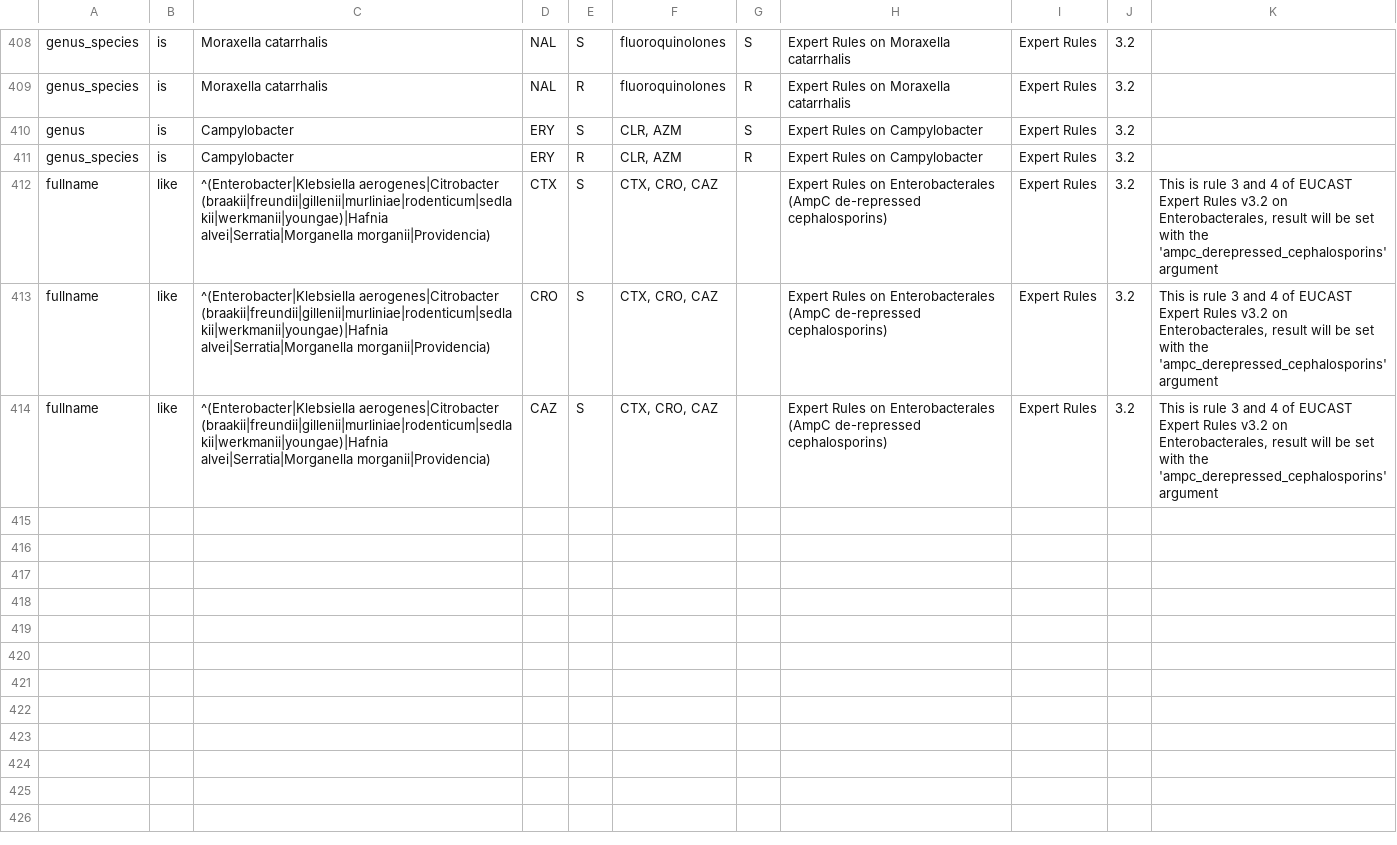
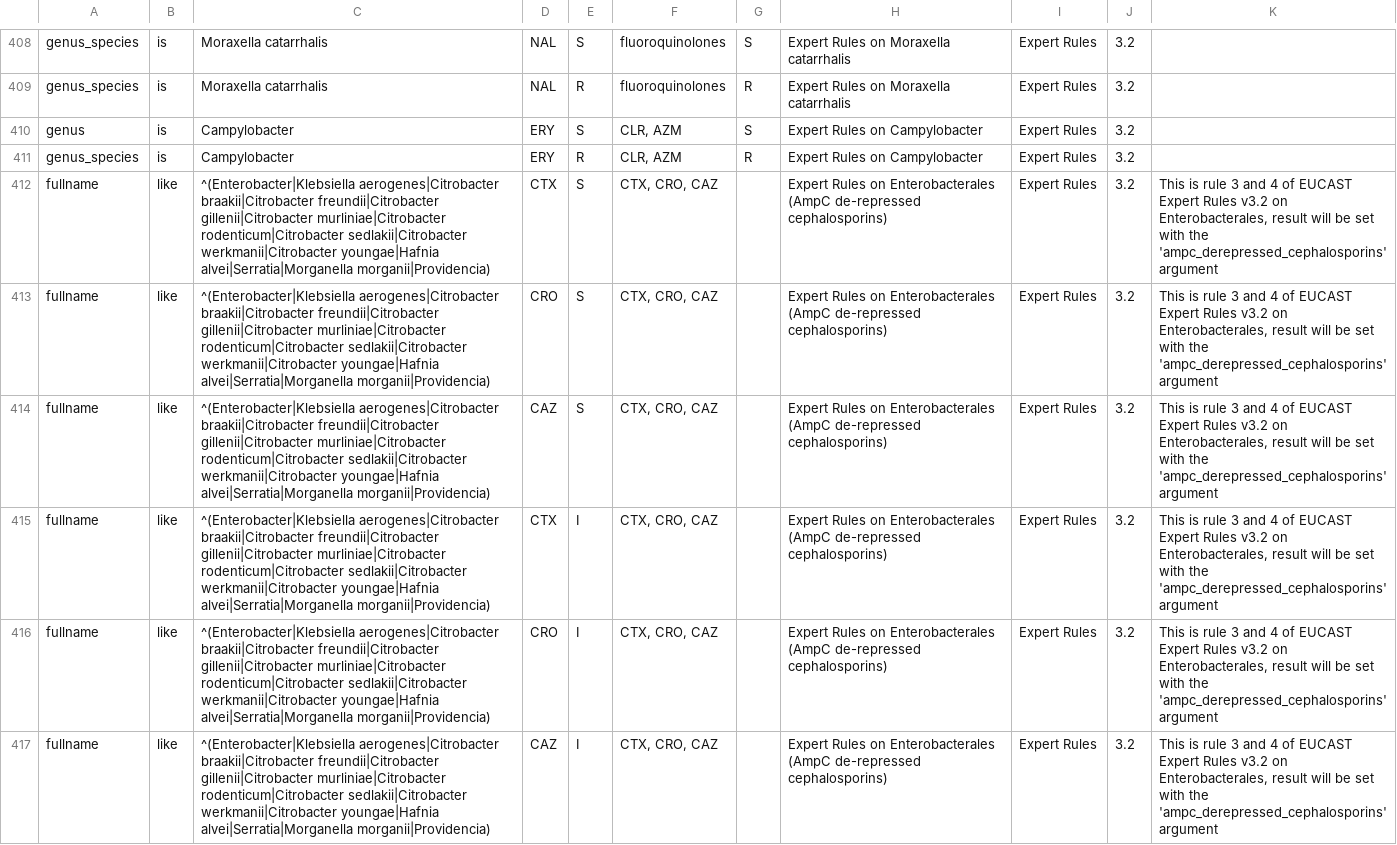
Before and after one commit to msberends/AMR, a TSV file: data-raw/eucast_rules.tsv, drawn as a sheet; only a part is shown, gaps mark what is left out.

Commit message:
(v1.5.0.9012) ampc_cephalosporin_resistance for I

```diff
--- a/data-raw/eucast_rules.tsv
+++ b/data-raw/eucast_rules.tsv
@@ -411,4 +411,7 @@ genus	is	Campylobacter	ERY	S	CLR, AZM	S	Expert Rules on Campylobacter	Expert Rul
 genus_species	is	Campylobacter	ERY	R	CLR, AZM	R	Expert Rules on Campylobacter	Expert Rules	3.2	
-fullname	like	^(Enterobacter|Klebsiella aerogenes|Citrobacter (braakii|freundii|gillenii|murliniae|rodenticum|sedlakii|werkmanii|youngae)|Hafnia alvei|Serratia|Morganella morganii|Providencia)	CTX	S	CTX, CRO, CAZ		Expert Rules on Enterobacterales (AmpC de-repressed cephalosporins)	Expert Rules	3.2	This is rule 3 and 4 of EUCAST Expert Rules v3.2 on Enterobacterales, result will be set with the 'ampc_derepressed_cephalosporins' argument
-fullname	like	^(Enterobacter|Klebsiella aerogenes|Citrobacter (braakii|freundii|gillenii|murliniae|rodenticum|sedlakii|werkmanii|youngae)|Hafnia alvei|Serratia|Morganella morganii|Providencia)	CRO	S	CTX, CRO, CAZ		Expert Rules on Enterobacterales (AmpC de-repressed cephalosporins)	Expert Rules	3.2	This is rule 3 and 4 of EUCAST Expert Rules v3.2 on Enterobacterales, result will be set with the 'ampc_derepressed_cephalosporins' argument
-fullname	like	^(Enterobacter|Klebsiella aerogenes|Citrobacter (braakii|freundii|gillenii|murliniae|rodenticum|sedlakii|werkmanii|youngae)|Hafnia alvei|Serratia|Morganella morganii|Providencia)	CAZ	S	CTX, CRO, CAZ		Expert Rules on Enterobacterales (AmpC de-repressed cephalosporins)	Expert Rules	3.2	This is rule 3 and 4 of EUCAST Expert Rules v3.2 on Enterobacterales, result will be set with the 'ampc_derepressed_cephalosporins' argument
+fullname	like	^(Enterobacter|Klebsiella aerogenes|Citrobacter braakii|Citrobacter freundii|Citrobacter gillenii|Citrobacter murliniae|Citrobacter rodenticum|Citrobacter sedlakii|Citrobacter werkmanii|Citrobacter youngae|Hafnia alvei|Serratia|Morganella morganii|Providencia)	CTX	S	CTX, CRO, CAZ		Expert Rules on Enterobacterales (AmpC de-repressed cephalosporins)	Expert Rules	3.2	This is rule 3 and 4 of EUCAST Expert Rules v3.2 on Enterobacterales, result will be set with the 'ampc_derepressed_cephalosporins' argument
+fullname	like	^(Enterobacter|Klebsiella aerogenes|Citrobacter braakii|Citrobacter freundii|Citrobacter gillenii|Citrobacter murliniae|Citrobacter rodenticum|Citrobacter sedlakii|Citrobacter werkmanii|Citrobacter youngae|Hafnia alvei|Serratia|Morganella morganii|Providencia)	CRO	S	CTX, CRO, CAZ		Expert Rules on Enterobacterales (AmpC de-repressed cephalosporins)	Expert Rules	3.2	This is rule 3 and 4 of EUCAST Expert Rules v3.2 on Enterobacterales, result will be set with the 'ampc_derepressed_cephalosporins' argument
+fullname	like	^(Enterobacter|Klebsiella aerogenes|Citrobacter braakii|Citrobacter freundii|Citrobacter gillenii|Citrobacter murliniae|Citrobacter rodenticum|Citrobacter sedlakii|Citrobacter werkmanii|Citrobacter youngae|Hafnia alvei|Serratia|Morganella morganii|Providencia)	CAZ	S	CTX, CRO, CAZ		Expert Rules on Enterobacterales (AmpC de-repressed cephalosporins)	Expert Rules	3.2	This is rule 3 and 4 of EUCAST Expert Rules v3.2 on Enterobacterales, result will be set with the 'ampc_derepressed_cephalosporins' argument
+fullname	like	^(Enterobacter|Klebsiella aerogenes|Citrobacter braakii|Citrobacter freundii|Citrobacter gillenii|Citrobacter murliniae|Citrobacter rodenticum|Citrobacter sedlakii|Citrobacter werkmanii|Citrobacter youngae|Hafnia alvei|Serratia|Morganella morganii|Providencia)	CTX	I	CTX, CRO, CAZ		Expert Rules on Enterobacterales (AmpC de-repressed cephalosporins)	Expert Rules	3.2	This is rule 3 and 4 of EUCAST Expert Rules v3.2 on Enterobacterales, result will be set with the 'ampc_derepressed_cephalosporins' argument
+fullname	like	^(Enterobacter|Klebsiella aerogenes|Citrobacter braakii|Citrobacter freundii|Citrobacter gillenii|Citrobacter murliniae|Citrobacter rodenticum|Citrobacter sedlakii|Citrobacter werkmanii|Citrobacter youngae|Hafnia alvei|Serratia|Morganella morganii|Providencia)	CRO	I	CTX, CRO, CAZ		Expert Rules on Enterobacterales (AmpC de-repressed cephalosporins)	Expert Rules	3.2	This is rule 3 and 4 of EUCAST Expert Rules v3.2 on Enterobacterales, result will be set with the 'ampc_derepressed_cephalosporins' argument
+fullname	like	^(Enterobacter|Klebsiella aerogenes|Citrobacter braakii|Citrobacter freundii|Citrobacter gillenii|Citrobacter murliniae|Citrobacter rodenticum|Citrobacter sedlakii|Citrobacter werkmanii|Citrobacter youngae|Hafnia alvei|Serratia|Morganella morganii|Providencia)	CAZ	I	CTX, CRO, CAZ		Expert Rules on Enterobacterales (AmpC de-repressed cephalosporins)	Expert Rules	3.2	This is rule 3 and 4 of EUCAST Expert Rules v3.2 on Enterobacterales, result will be set with the 'ampc_derepressed_cephalosporins' argument
```
Also changed, not shown: 19 other files.
